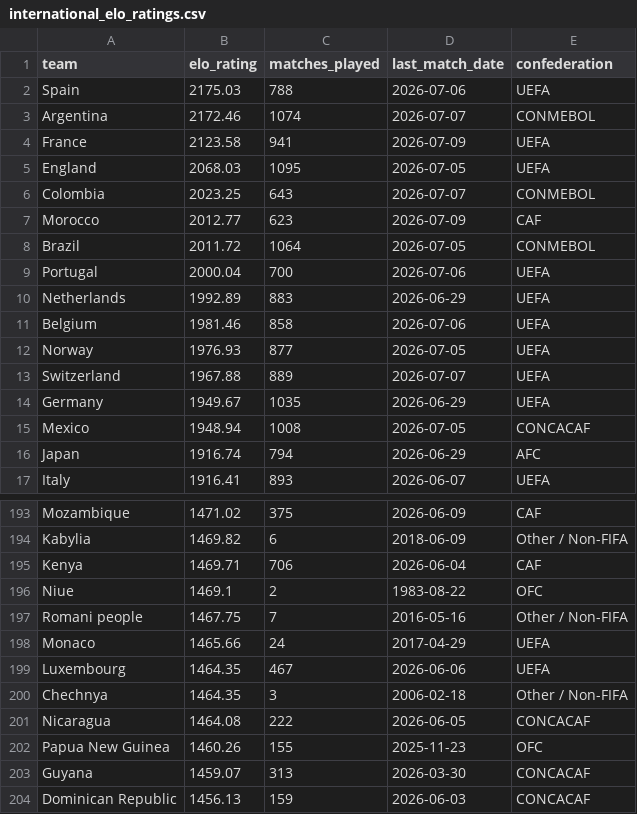
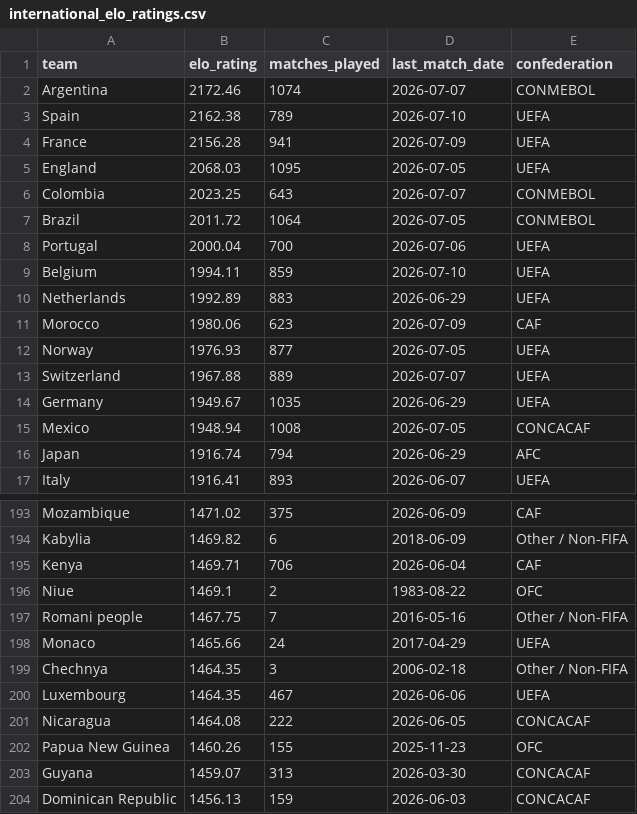
Before and after one commit to conairemolloy/formcast, a CSV file: data/processed/international_elo_ratings.csv, drawn as a sheet; only a part is shown, gaps mark what is left out.

```diff
--- a/data/processed/international_elo_ratings.csv
+++ b/data/processed/international_elo_ratings.csv
@@ -1,12 +1,12 @@
 team,elo_rating,matches_played,last_match_date,confederation
-Spain,2175.03,788,2026-07-06,UEFA
 Argentina,2172.46,1074,2026-07-07,CONMEBOL
-France,2123.58,941,2026-07-09,UEFA
+Spain,2162.38,789,2026-07-10,UEFA
+France,2156.28,941,2026-07-09,UEFA
 England,2068.03,1095,2026-07-05,UEFA
 Colombia,2023.25,643,2026-07-07,CONMEBOL
-Morocco,2012.77,623,2026-07-09,CAF
 Brazil,2011.72,1064,2026-07-05,CONMEBOL
 Portugal,2000.04,700,2026-07-06,UEFA
+Belgium,1994.11,859,2026-07-10,UEFA
 Netherlands,1992.89,883,2026-06-29,UEFA
-Belgium,1981.46,858,2026-07-06,UEFA
+Morocco,1980.06,623,2026-07-09,CAF
 Norway,1976.93,877,2026-07-05,UEFA
@@ -198,4 +198,4 @@ Romani people,1467.75,7,2016-05-16,Other / Non-FIFA
 Monaco,1465.66,24,2017-04-29,UEFA
+Chechnya,1464.35,3,2006-02-18,Other / Non-FIFA
 Luxembourg,1464.35,467,2026-06-06,UEFA
-Chechnya,1464.35,3,2006-02-18,Other / Non-FIFA
 Nicaragua,1464.08,222,2026-06-05,CONCACAF
```
Also changed, not shown: 1 other file.
